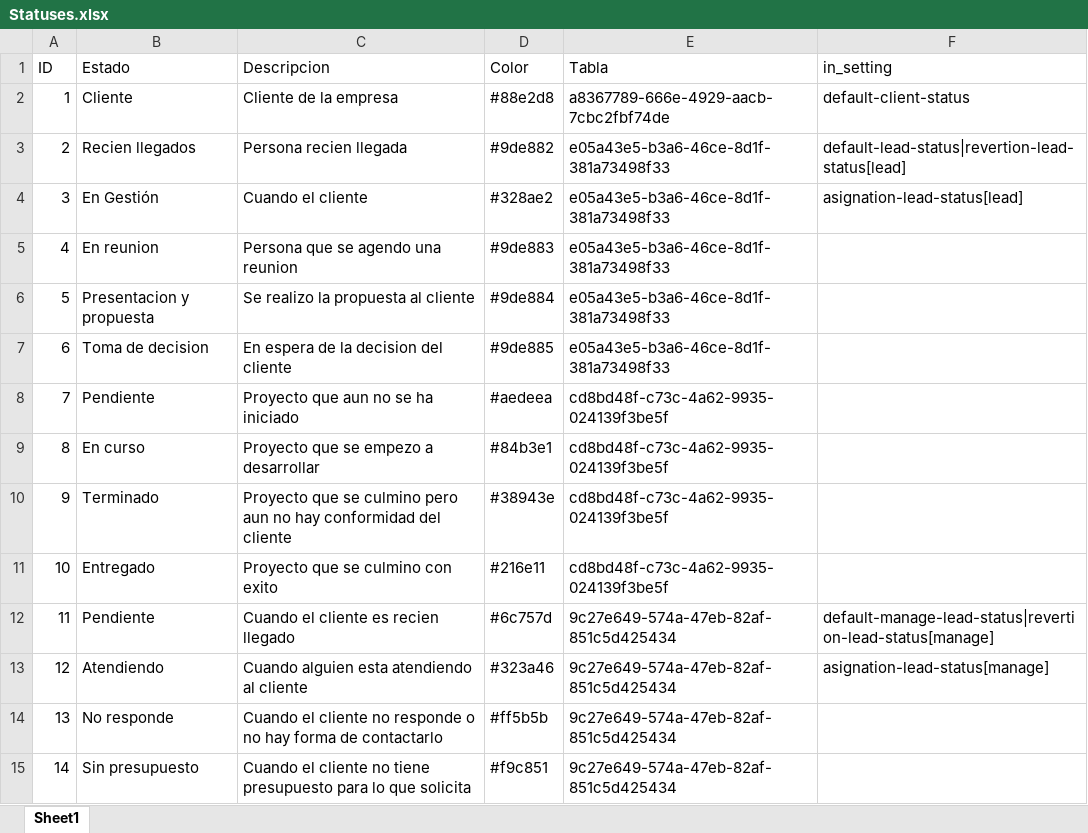
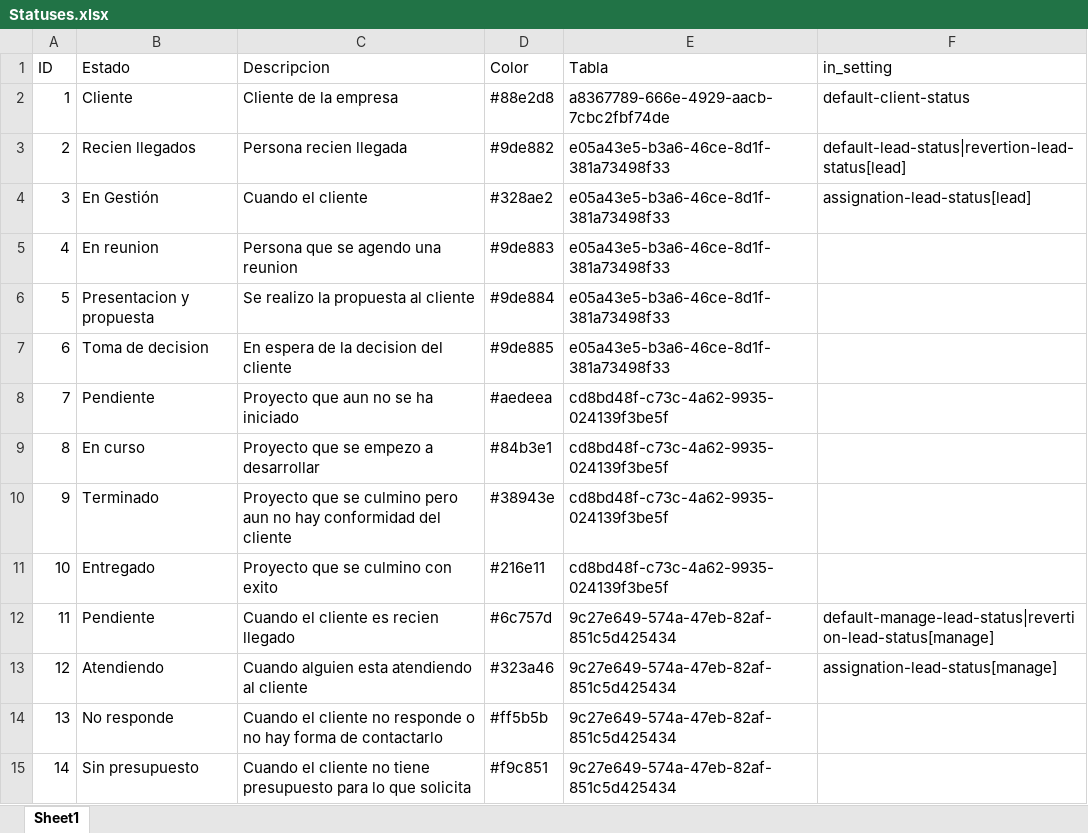
Before and after one commit to Mundo-Web/crm, an Excel workbook: storage/app/utils/Statuses.xlsx, sheet Sheet1, drawn as a sheet; values as stored, in another font and other column widths than the file's, no borders; the diff names each change by its address in the sheet, - before the commit and + after, or states it on an @@ line.

```diff
--- a/storage/app/utils/Statuses.xlsx (sheet Sheet1)
+++ b/storage/app/utils/Statuses.xlsx (sheet Sheet1)
-F4 (in_setting): asignation-lead-status[lead]
+F4 (in_setting): assignation-lead-status[lead]
-F13 (in_setting): asignation-lead-status[manage]
+F13 (in_setting): assignation-lead-status[manage]
```
Also changed, not shown: 9 other files.
